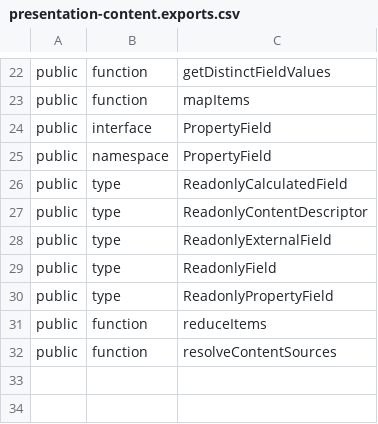
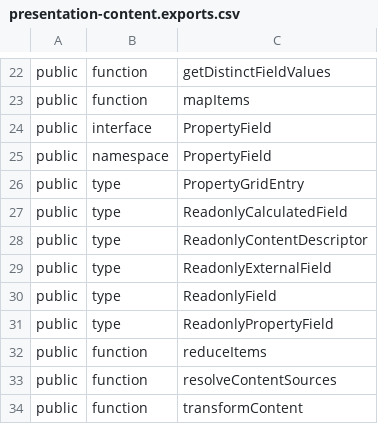
Before and after one commit to iTwin/presentation, a CSV file: packages/content/api/presentation-content.exports.csv, drawn as a sheet; only a part is shown, gaps mark what is left out; the diff names each change by its address in the sheet, - before the commit and + after, or states it on an @@ line.

Commit message:
`content`: Introduce content transformation (#1705)
* Create same field for targets reached through the same relationship

* Revert custom resolve source substitution

* Implement content transformation pipeline to support content shaping for UI

* Handle fork fields

* Rework `ContentTransformer` into `transformContent`

* Renames

* Cleanup

* Fix field merging

* Remove field merging.

* Fix PR feedback

* Cleanup transformation

* Cleanup collapseRelatedInstances

* Make transformContent generic

* API cleanup

```diff
--- a/packages/content/api/presentation-content.exports.csv
+++ b/packages/content/api/presentation-content.exports.csv
+row 26: public | type | PropertyGridEntry
+row 34: public | function | transformContent
```
Also changed, not shown: 16 other files.
